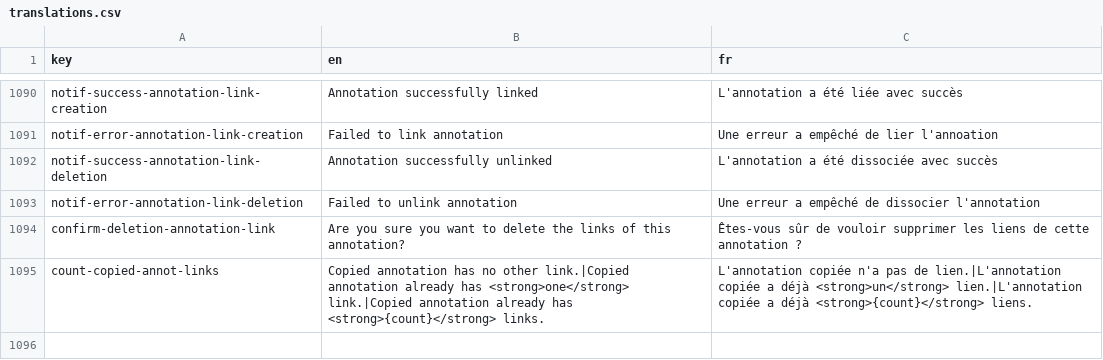
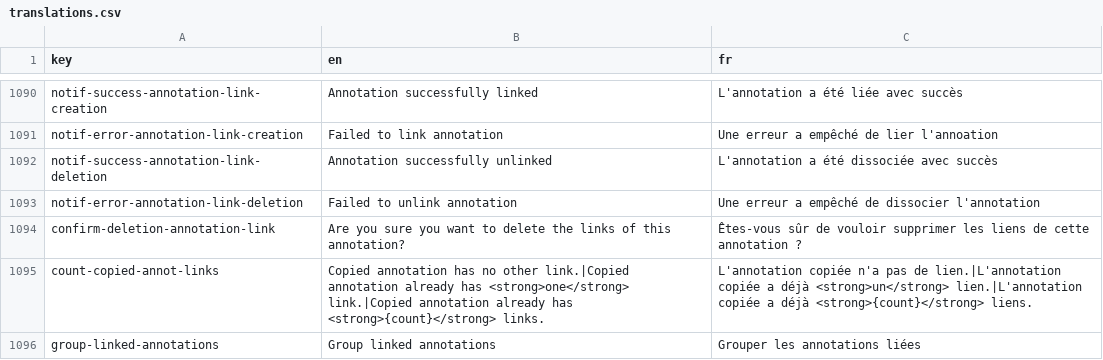
Before and after one commit to cytomine/Cytomine-Web-UI, a CSV file: src/locales/translations.csv, drawn as a sheet; only a part is shown, gaps mark what is left out; the diff names each change by its address in the sheet, - before the commit and + after, or states it on an @@ line.

Commit message:
Add option to display annotation tab with grouped linked annotations

```diff
--- a/src/locales/translations.csv
+++ b/src/locales/translations.csv
+row 1096: group-linked-annotations | Group linked annotations | Grouper les annotations liées
```
Also changed, not shown: 3 other files.
